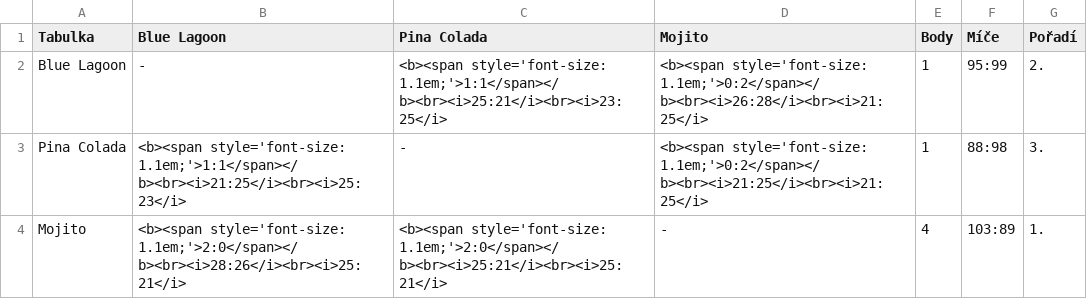
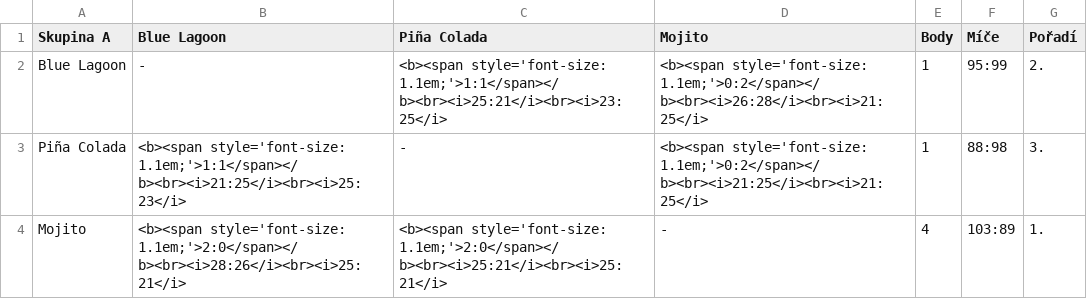
Before and after one commit to vojtechherrmann/rozvedcik, a CSV file: web/tables/R22_hobby_A.csv, drawn as a sheet.

```diff
--- a/web/tables/R22_hobby_A.csv
+++ b/web/tables/R22_hobby_A.csv
@@ -1,4 +1,4 @@
-Tabulka,Blue Lagoon,Pina Colada,Mojito,Body,Míče,Pořadí
+Skupina A,Blue Lagoon,Piña Colada,Mojito,Body,Míče,Pořadí
 Blue Lagoon,-,<b><span style='font-size: 1.1em;'>1:1</span></b><br><i>25:21</i><br><i>23:25</i>,<b><span style='font-size: 1.1em;'>0:2</span></b><br><i>26:28</i><br><i>21:25</i>,1,95:99,2.
-Pina Colada,<b><span style='font-size: 1.1em;'>1:1</span></b><br><i>21:25</i><br><i>25:23</i>,-,<b><span style='font-size: 1.1em;'>0:2</span></b><br><i>21:25</i><br><i>21:25</i>,1,88:98,3.
+Piña Colada,<b><span style='font-size: 1.1em;'>1:1</span></b><br><i>21:25</i><br><i>25:23</i>,-,<b><span style='font-size: 1.1em;'>0:2</span></b><br><i>21:25</i><br><i>21:25</i>,1,88:98,3.
 Mojito,<b><span style='font-size: 1.1em;'>2:0</span></b><br><i>28:26</i><br><i>25:21</i>,<b><span style='font-size: 1.1em;'>2:0</span></b><br><i>25:21</i><br><i>25:21</i>,-,4,103:89,1.
```
Also changed, not shown: web/tables/R22_hobby_B.csv.
